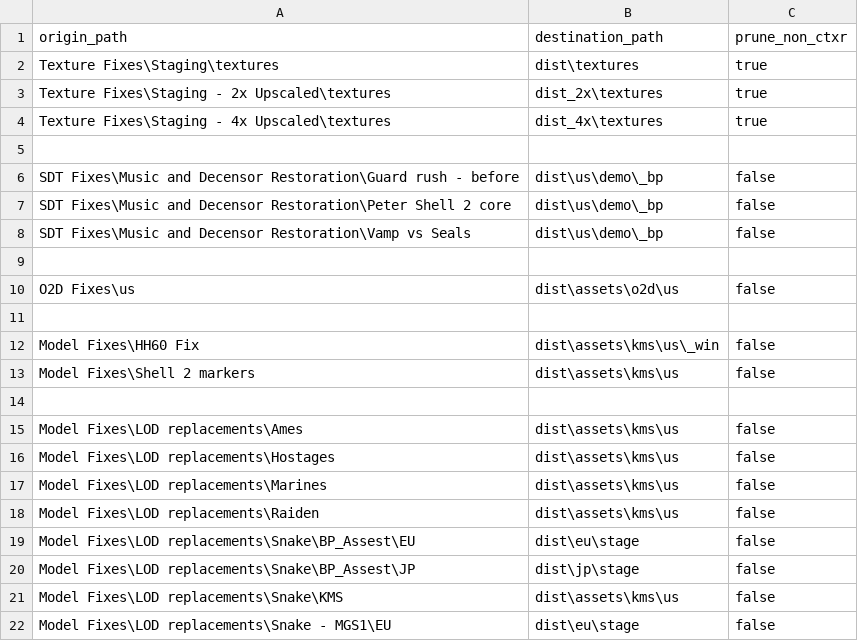
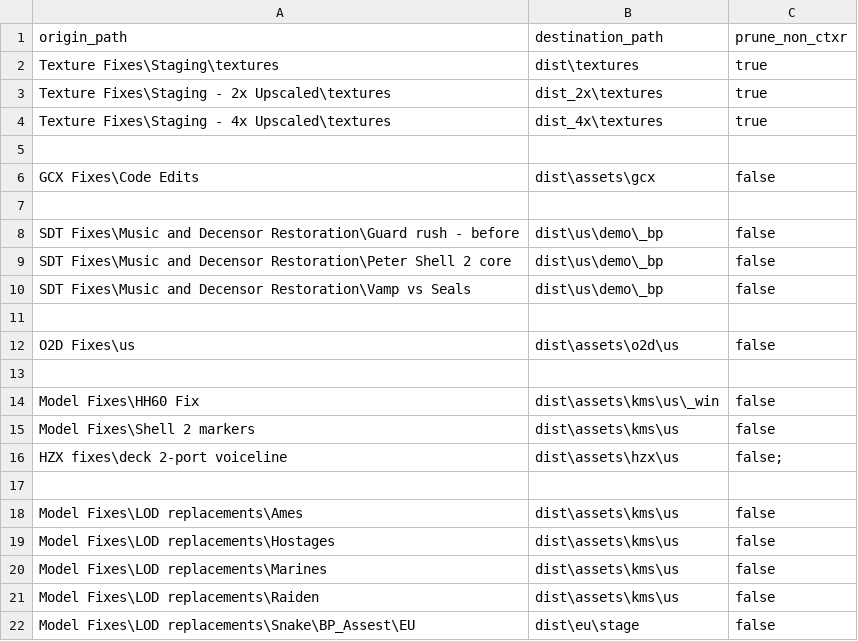
Before and after one commit to ShizCalev/MGS2-Community-Bugfix-Compilation, a CSV file: Release_Structure.csv, drawn as a sheet; only a part is shown; the shorter side is filled out with more unchanged rows; the diff names each change by its address in the sheet, - before the commit and + after, or states it on an @@ line.

Commit message:
restore always-broken w03a voiceline

```diff
--- a/Release_Structure.csv
+++ b/Release_Structure.csv
+row 6: GCX Fixes\Code Edits | dist\assets\gcx | false
+row 7: (empty)
+row 16: HZX fixes\deck 2-port voiceline | dist\assets\hzx\us | false;
```
Also changed, not shown: 5 other files.
